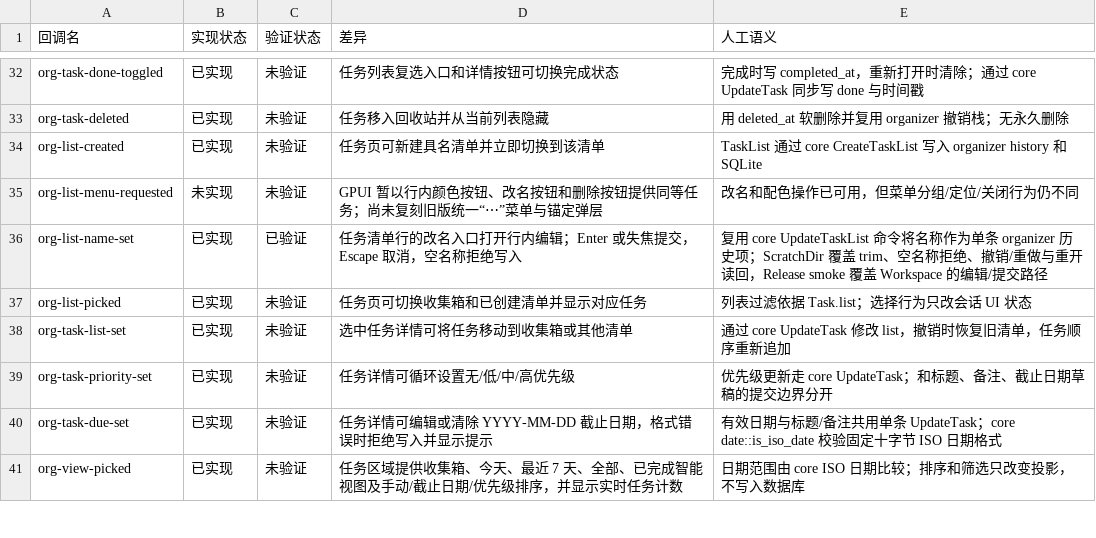
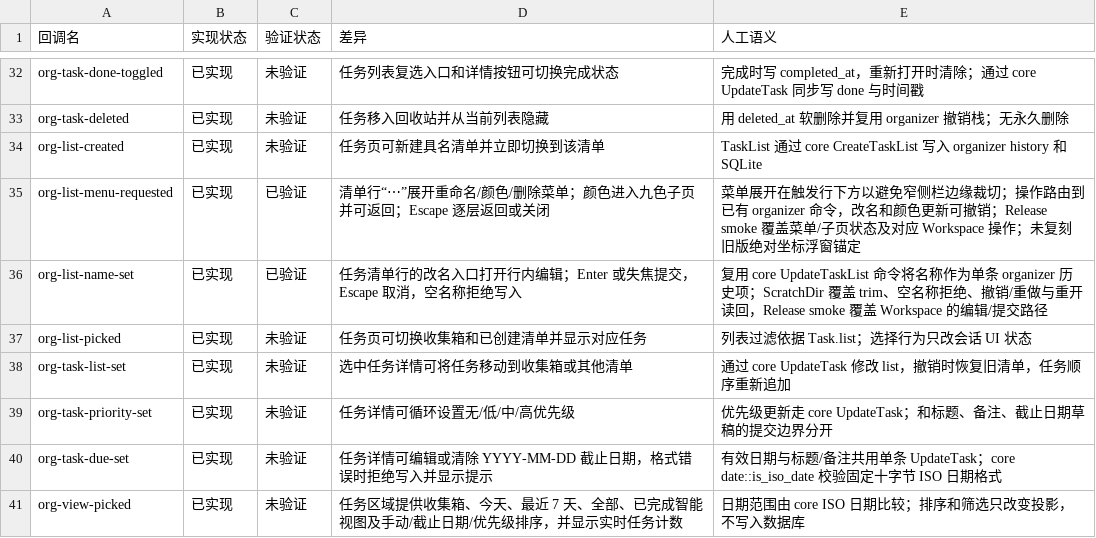
Before and after one commit to PT123123/quire-gpui, a CSV file: docs/PARITY-SEMANTICS.csv, drawn as a sheet; only a part is shown, gaps mark what is left out.

Commit message:
Prioritize MCP transport and list menus

```diff
--- a/docs/PARITY-SEMANTICS.csv
+++ b/docs/PARITY-SEMANTICS.csv
@@ -34,3 +34,3 @@ org-task-deleted,已实现,未验证,任务移入回收站并从当前列表隐
 org-list-created,已实现,未验证,任务页可新建具名清单并立即切换到该清单,TaskList 通过 core CreateTaskList 写入 organizer history 和 SQLite
-org-list-menu-requested,未实现,未验证,GPUI 暂以行内颜色按钮、改名按钮和删除按钮提供同等任务；尚未复刻旧版统一“⋯”菜单与锚定弹层,改名和配色操作已可用，但菜单分组/定位/关闭行为仍不同
+org-list-menu-requested,已实现,已验证,清单行“⋯”展开重命名/颜色/删除菜单；颜色进入九色子页并可返回；Escape 逐层返回或关闭,菜单展开在触发行下方以避免窄侧栏边缘裁切；操作路由到已有 organizer 命令，改名和颜色更新可撤销；Release smoke 覆盖菜单/子页状态及对应 Workspace 操作；未复刻旧版绝对坐标浮窗锚定
 org-list-name-set,已实现,已验证,任务清单行的改名入口打开行内编辑；Enter 或失焦提交，Escape 取消，空名称拒绝写入,复用 core UpdateTaskList 命令将名称作为单条 organizer 历史项；ScratchDir 覆盖 trim、空名称拒绝、撤销/重做与重开读回，Release smoke 覆盖 Workspace 的编辑/提交路径
```
Also changed, not shown: docs/PARITY.csv, 5 other files.
